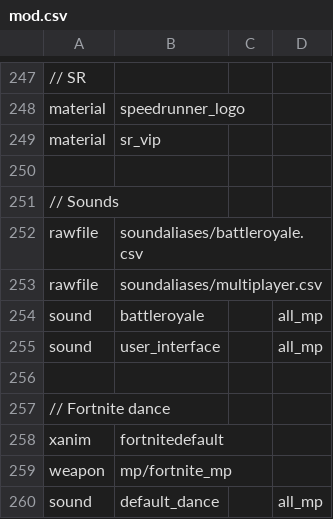
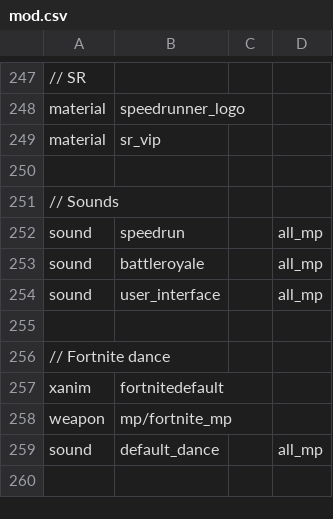
Before and after one commit to Iswenzz/CoD4-Battleroyale, a CSV file: assets/mod.csv, drawn as a sheet; only a part is shown, gaps mark what is left out; the shorter side is filled out with more unchanged rows.

Commit message:
Assets: SR

```diff
--- a/assets/mod.csv
+++ b/assets/mod.csv
@@ -251,4 +251,3 @@ material,sr_vip
 // Sounds
-rawfile,soundaliases/battleroyale.csv
-rawfile,soundaliases/multiplayer.csv
+sound,speedrun,,all_mp
 sound,battleroyale,,all_mp
```
